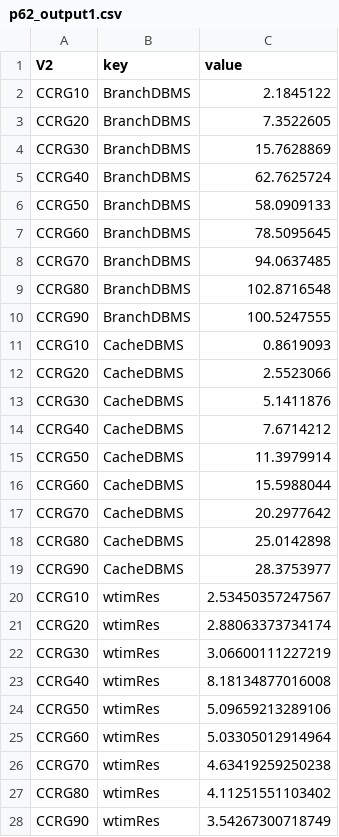
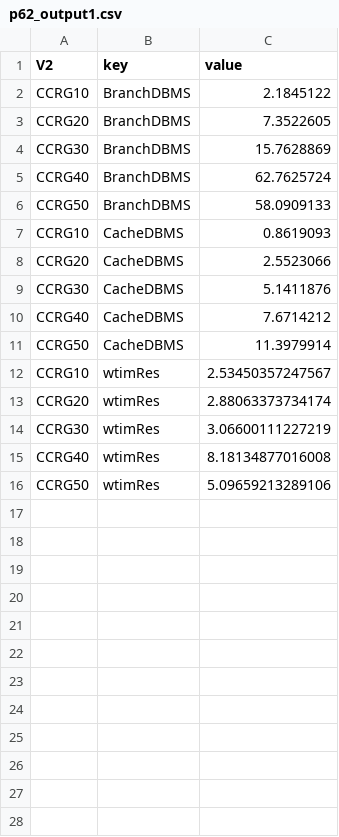
Before and after one commit to boyland-pf/MorpheusData, a CSV file: data-raw/p62_output1.csv, drawn as a sheet; the diff names each change by its address in the sheet, - before the commit and + after, or states it on an @@ line.

```diff
--- a/data-raw/p62_output1.csv
+++ b/data-raw/p62_output1.csv
-row 7: CCRG60 | BranchDBMS | 78.5095645
-row 8: CCRG70 | BranchDBMS | 94.0637485
-row 9: CCRG80 | BranchDBMS | 102.8716548
-row 10: CCRG90 | BranchDBMS | 100.5247555
-row 16: CCRG60 | CacheDBMS | 15.5988044
-row 17: CCRG70 | CacheDBMS | 20.2977642
-row 18: CCRG80 | CacheDBMS | 25.0142898
-row 19: CCRG90 | CacheDBMS | 28.3753977
-row 25: CCRG60 | wtimRes | 5.03305012914964
-row 26: CCRG70 | wtimRes | 4.63419259250238
-row 27: CCRG80 | wtimRes | 4.11251551103402
-row 28: CCRG90 | wtimRes | 3.54267300718749
```
Also changed, not shown: data-raw/p62_input1.csv, 3 other files.
